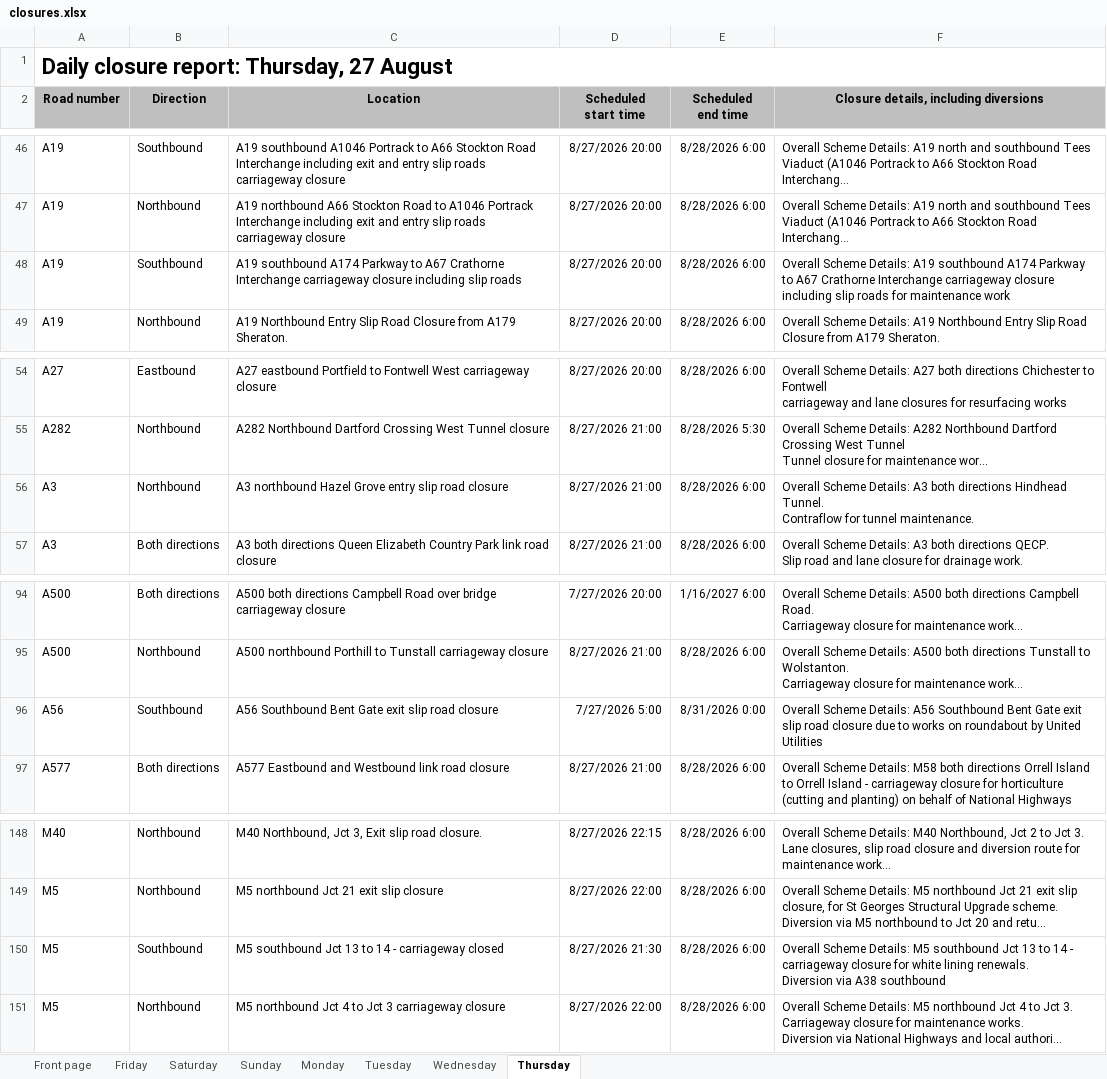
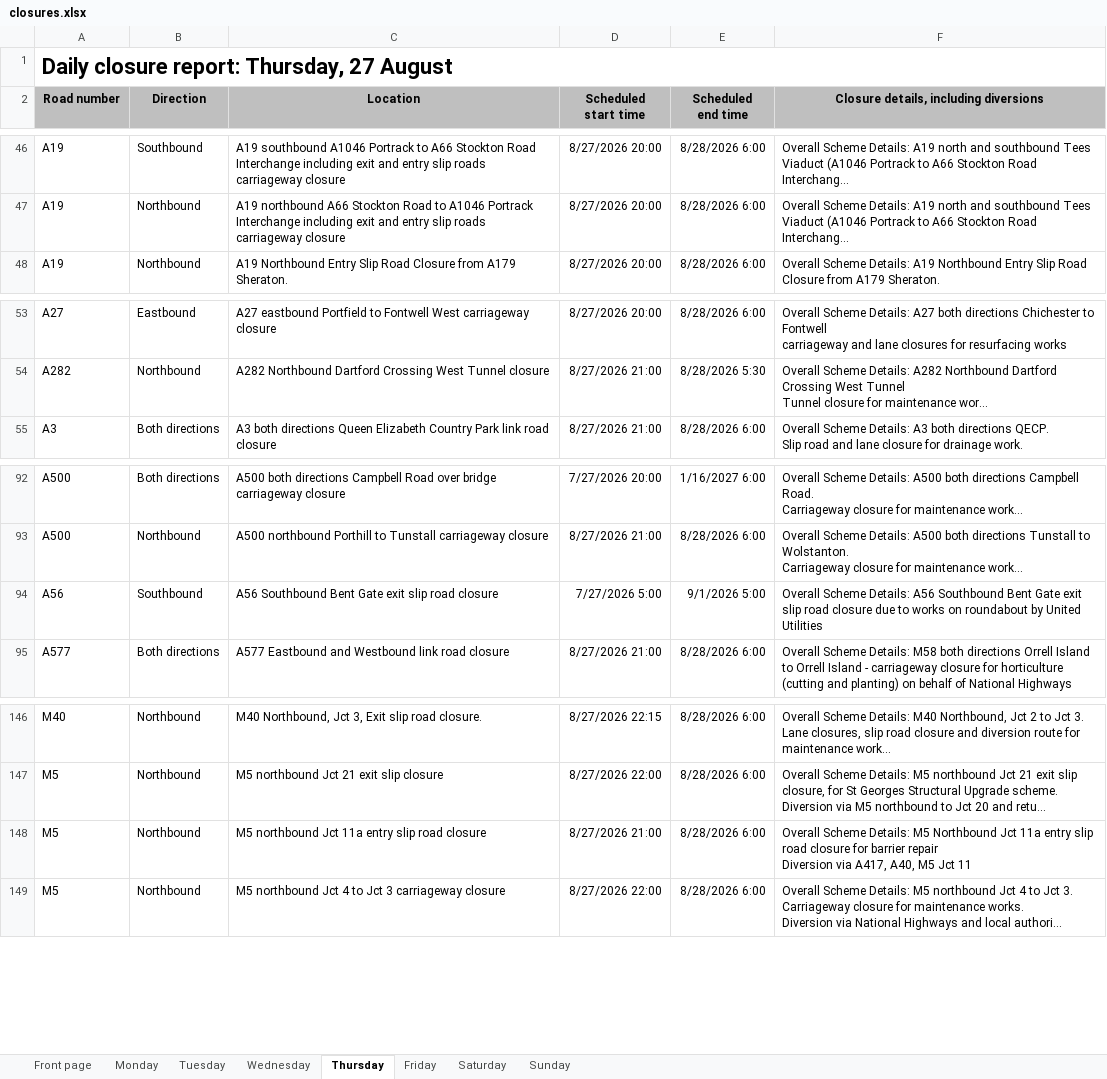
Before and after one commit to mnmred/uk-route-checker, an Excel workbook: closures.xlsx, sheet Thursday, drawn as a sheet; only a part is shown, gaps mark what is left out; long unchanged cells end in …; values as stored, in another font and other column widths than the file's, no borders; charts and pictures and conditional formats not drawn; removed rows and columns are numbered as before the commit, all else as after; ↵ is a line break in a cell; the diff names each change by its address in the sheet, - before the commit and + after, or states it on an @@ line.

```diff
--- a/closures.xlsx (sheet Thursday)
+++ b/closures.xlsx (sheet Thursday)
@@ sheet tab order changed: Front page | Monday | Tuesday | Wednesday | Thursday | Friday | Saturday | Sunday @@
-row 48: A19 | Southbound | A19 southbound A174 Parkway to A67 Crathorne Interchange carriageway closure including slip roads | 8/27/2026 20:00 | 8/28/2026 6:00 | Overall Scheme Details: A19 southbound A174 Parkway to A67 Crathorne Interchange carriageway closure including slip roads for maintenance work
-row 56: A3 | Northbound | A3 northbound Hazel Grove entry slip road closure | 8/27/2026 21:00 | 8/28/2026 6:00 | Overall Scheme Details: A3 both directions Hindhead Tunnel. ↵ Contraflow for tunnel maintenance.
-E94 (Scheduled end time): 8/31/2026 0:00
+E94 (Scheduled end time): 9/1/2026 5:00
-B148 (Direction): Southbound
+B148 (Direction): Northbound
-C148 (Location): M5 southbound Jct 13 to 14 - carriageway closed
+C148 (Location): M5 northbound Jct 11a entry slip road closure
-D148 (Scheduled start time): 8/27/2026 21:30
+D148 (Scheduled start time): 8/27/2026 21:00
-F148: …Details: M5 southbound Jct 13 to 14 - carriageway closure for white lining renewals. ↵ Diversion via A38 southbound
+F148: …Details: M5 Northbound Jct 11a entry slip road closure for barrier repair ↵ Diversion via A417, A40, M5 Jct 11
```
Also changed, not shown: sheet Friday, sheet Sunday, sheet Saturday, sheet Monday, sheet Wednesday, sheet Front page, 1 more sheet, formulas that keep their value, charts or pictures.
